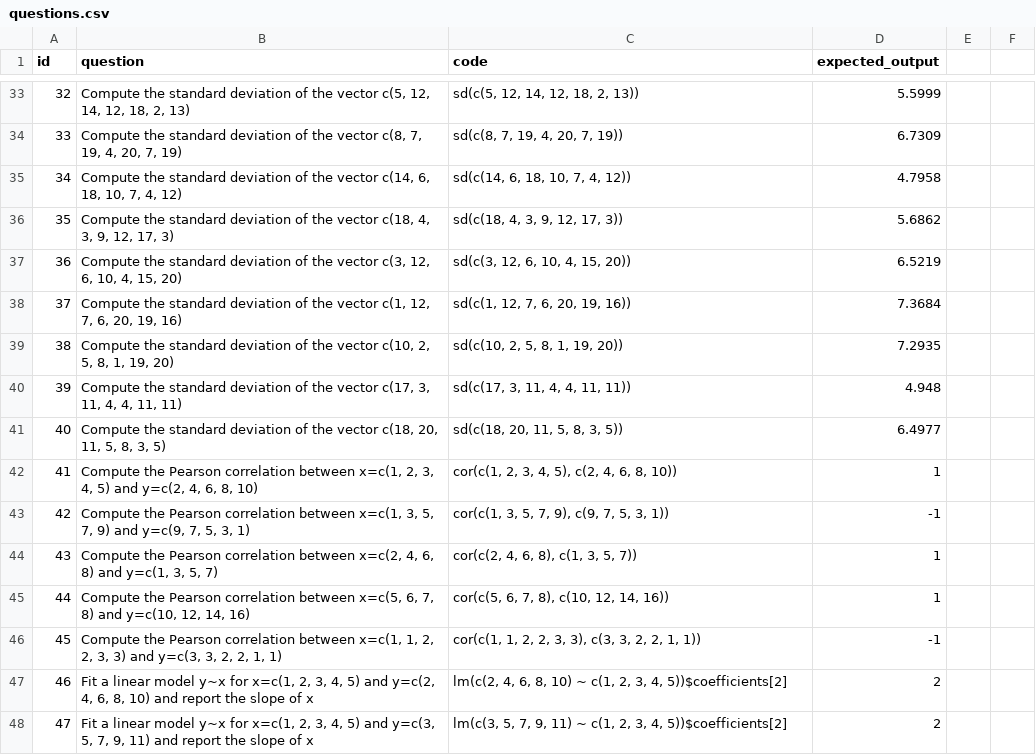
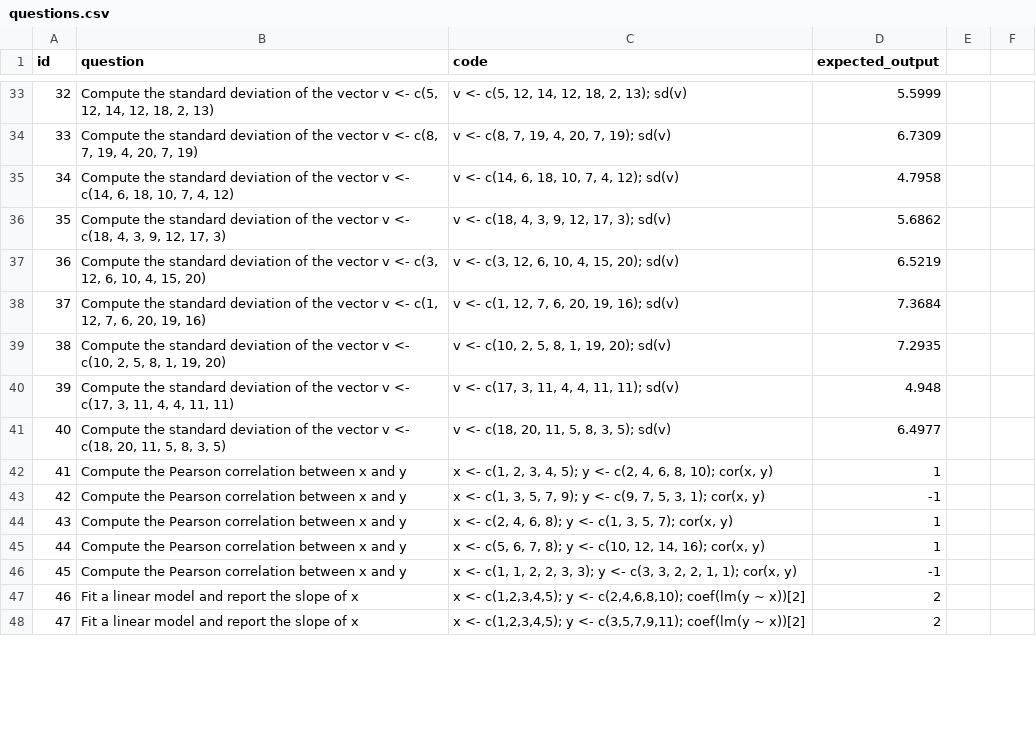
Before and after one commit to JorAlEs/biostatAnki, a CSV file: inst/extdata/questions.csv, drawn as a sheet; only a part is shown, gaps mark what is left out; the diff covers the shown part only; the diff names each change by its address in the sheet, - before the commit and + after, or states it on an @@ line.

```diff
--- a/inst/extdata/questions.csv
+++ b/inst/extdata/questions.csv
-B33 (question): …the vector c(5, 12,…
+B33 (question): …the vector v <- c(5, 12,…
-C33 (code): sd(c(5, 12, 14, 12, 18, 2, 13))
+C33 (code): v <- c(5, 12, 14, 12, 18, 2, 13); sd(v)
-B34 (question): …the vector c(8, 7,…
+B34 (question): …the vector v <- c(8, 7,…
-C34 (code): sd(c(8, 7, 19, 4, 20, 7, 19))
+C34 (code): v <- c(8, 7, 19, 4, 20, 7, 19); sd(v)
-B35 (question): …the vector c(14, 6,…
+B35 (question): …the vector v <- c(14, 6,…
-C35 (code): sd(c(14, 6, 18, 10, 7, 4, 12))
+C35 (code): v <- c(14, 6, 18, 10, 7, 4, 12); sd(v)
-B36 (question): …the vector c(18, 4,…
+B36 (question): …the vector v <- c(18, 4,…
-C36 (code): sd(c(18, 4, 3, 9, 12, 17, 3))
+C36 (code): v <- c(18, 4, 3, 9, 12, 17, 3); sd(v)
-B37 (question): …the vector c(3, 12,…
+B37 (question): …the vector v <- c(3, 12,…
-C37 (code): sd(c(3, 12, 6, 10, 4, 15, 20))
+C37 (code): v <- c(3, 12, 6, 10, 4, 15, 20); sd(v)
-B38 (question): …the vector c(1, 12,…
+B38 (question): …the vector v <- c(1, 12,…
-C38 (code): sd(c(1, 12, 7, 6, 20, 19, 16))
+C38 (code): v <- c(1, 12, 7, 6, 20, 19, 16); sd(v)
-B39 (question): …the vector c(10, 2,…
+B39 (question): …the vector v <- c(10, 2,…
-C39 (code): sd(c(10, 2, 5, 8, 1, 19, 20))
+C39 (code): v <- c(10, 2, 5, 8, 1, 19, 20); sd(v)
-B40 (question): …the vector c(17, 3,…
+B40 (question): …the vector v <- c(17, 3,…
-C40 (code): sd(c(17, 3, 11, 4, 4, 11, 11))
+C40 (code): v <- c(17, 3, 11, 4, 4, 11, 11); sd(v)
-B41 (question): …the vector c(18, 20,…
+B41 (question): …the vector v <- c(18, 20,…
-C41 (code): sd(c(18, 20, 11, 5, 8, 3, 5))
+C41 (code): v <- c(18, 20, 11, 5, 8, 3, 5); sd(v)
-B42 (question): …correlation between x=c(1, 2, 3, 4, 5) and y=c(2, 4, 6, 8, 10)
+B42 (question): …correlation between x and y
-C42 (code): cor(c(1, 2, 3, 4, 5), c(2, 4, 6, 8, 10))
+C42 (code): x <- c(1, 2, 3, 4, 5); y <- c(2, 4, 6, 8, 10); cor(x, y)
-B43 (question): …correlation between x=c(1, 3, 5, 7, 9) and y=c(9, 7, 5, 3, 1)
+B43 (question): …correlation between x and y
-C43 (code): cor(c(1, 3, 5, 7, 9), c(9, 7, 5, 3, 1))
+C43 (code): x <- c(1, 3, 5, 7, 9); y <- c(9, 7, 5, 3, 1); cor(x, y)
-B44 (question): …correlation between x=c(2, 4, 6, 8) and y=c(1, 3, 5, 7)
+B44 (question): …correlation between x and y
-C44 (code): cor(c(2, 4, 6, 8), c(1, 3, 5, 7))
+C44 (code): x <- c(2, 4, 6, 8); y <- c(1, 3, 5, 7); cor(x, y)
-B45 (question): …correlation between x=c(5, 6, 7, 8) and y=c(10, 12, 14, 16)
+B45 (question): …correlation between x and y
-C45 (code): cor(c(5, 6, 7, 8), c(10, 12, 14, 16))
+C45 (code): x <- c(5, 6, 7, 8); y <- c(10, 12, 14, 16); cor(x, y)
-B46 (question): …correlation between x=c(1, 1, 2, 2, 3, 3) and y=c(3, 3, 2, 2, 1, 1)
+B46 (question): …correlation between x and y
-C46 (code): cor(c(1, 1, 2, 2, 3, 3), c(3, 3, 2, 2, 1, 1))
+C46 (code): x <- c(1, 1, 2, 2, 3, 3); y <- c(3, 3, 2, 2, 1, 1); cor(x, y)
-B47 (question): …linear model y~x for x=c(1, 2, 3, 4, 5) and y=c(2, 4, 6, 8, 10) and report…
+B47 (question): …linear model and report…
-C47 (code): lm(c(2, 4, 6, 8, 10) ~ c(1, 2, 3, 4, 5))$coefficients[2]
+C47 (code): x <- c(1,2,3,4,5); y <- c(2,4,6,8,10); coef(lm(y ~ x))[2]
-B48 (question): …linear model y~x for x=c(1, 2, 3, 4, 5) and y=c(3, 5, 7, 9, 11) and report…
+B48 (question): …linear model and report…
-C48 (code): lm(c(3, 5, 7, 9, 11) ~ c(1, 2, 3, 4, 5))$coefficients[2]
+C48 (code): x <- c(1,2,3,4,5); y <- c(3,5,7,9,11); coef(lm(y ~ x))[2]
```
Also changed, not shown: 10 added rows, 68 edited cells and row numbers in column A elsewhere in this file, 12 other files.
